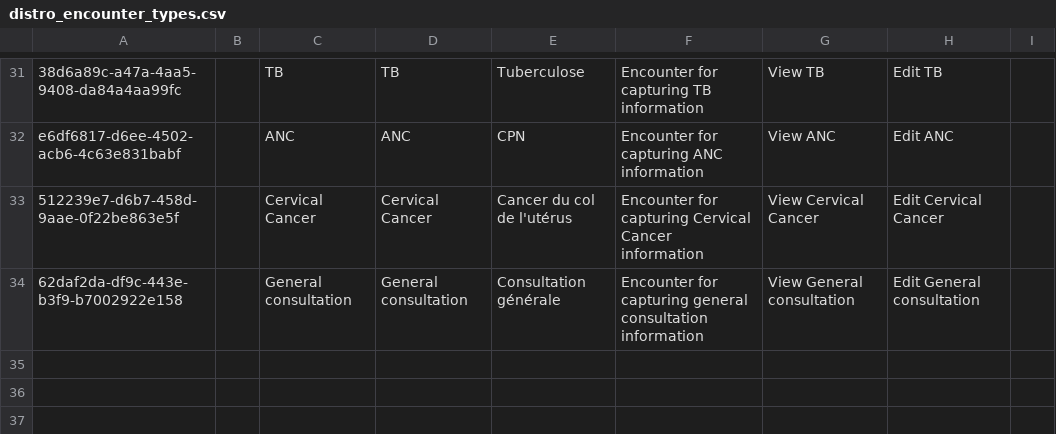
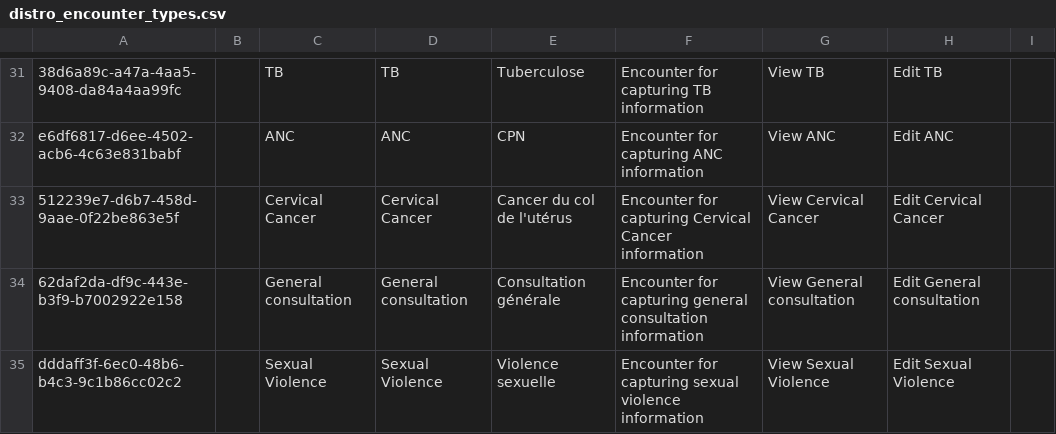
Before and after one commit to MSF-OCG/LIME-EMR, a CSV file: distro/configs/openmrs/initializer_config/encountertypes/distro_encounter_types.csv, drawn as a sheet; only a part is shown, gaps mark what is left out.

Commit message:
[LIME2-1350] (feat) Add the F78 SV IPV Admission and F79 SV IPV Follow-up forms (#489)
* polymorph: distro/configs/openmrs/initializer_config/ampathforms/F78-SV_IPV_Admission.json

* polymorph: distro/configs/openmrs/initializer_config/ampathforms/F79-SV_IPV_Follow-up.json

* polymorph: distro/configs/openmrs/initializer_config/ampathformstranslations/F78-SV_IPV_Admission_translations_en.json

* polymorph: distro/configs/openmrs/initializer_config/ampathformstranslations/F79-SV_IPV_Follow-up_translations_en.json

* polymorph: distro/configs/openmrs/initializer_config/roles/distro_roles.csv

* polymorph: distro/configs/openmrs/initializer_config/encountertypes/distro_encounter_types.csv

* polymorph: distro/configs/openmrs/initializer_config/privileges/distro_patient_chart_privileges.csv

* polymorph: sites/mombasa/pom.xml

```diff
--- a/distro/configs/openmrs/initializer_config/encountertypes/distro_encounter_types.csv
+++ b/distro/configs/openmrs/initializer_config/encountertypes/distro_encounter_types.csv
@@ -34 +34,2 @@ e6df6817-d6ee-4502-acb6-4c63e831babf,,ANC,ANC,CPN,Encounter for capturing ANC in
 62daf2da-df9c-443e-b3f9-b7002922e158,,General consultation,General consultation,Consultation générale,Encounter for capturing general consultation information,View General consultation,Edit General consultation,
+dddaff3f-6ec0-48b6-b4c3-9c1b86cc02c2,,Sexual Violence,Sexual Violence,Violence sexuelle,Encounter for capturing sexual violence information,View Sexual Violence,Edit Sexual Violence,
```
Also changed, not shown: distro/configs/openmrs/initializer_config/privileges/distro_patient_chart_privileges.csv, distro/configs/openmrs/initializer_config/roles/distro_roles.csv, 5 other files.
